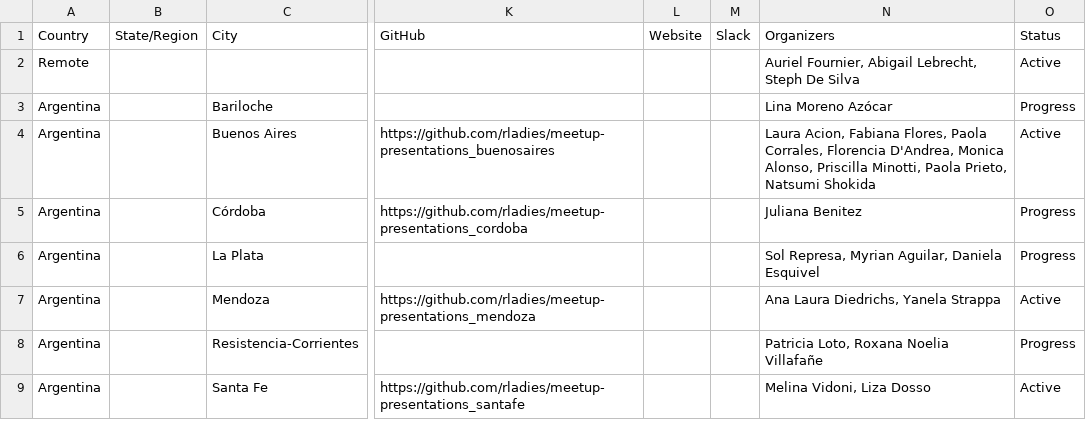
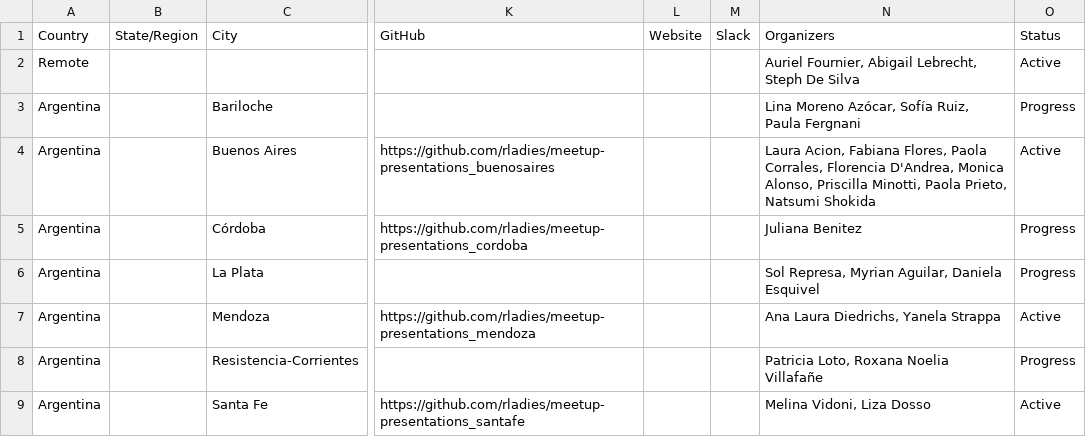
Before and after one commit to rladies/starter-kit, a CSV file: Current-Chapters.csv, drawn as a sheet; only a part is shown, gaps mark what is left out; the diff names each change by its address in the sheet, - before the commit and + after, or states it on an @@ line.

Commit message:
adds Bariloche co-organizers

```diff
--- a/Current-Chapters.csv
+++ b/Current-Chapters.csv
-N3 (Organizers): Lina Moreno Azócar
+N3 (Organizers): Lina Moreno Azócar, Sofía Ruiz, Paula Fergnani
```
